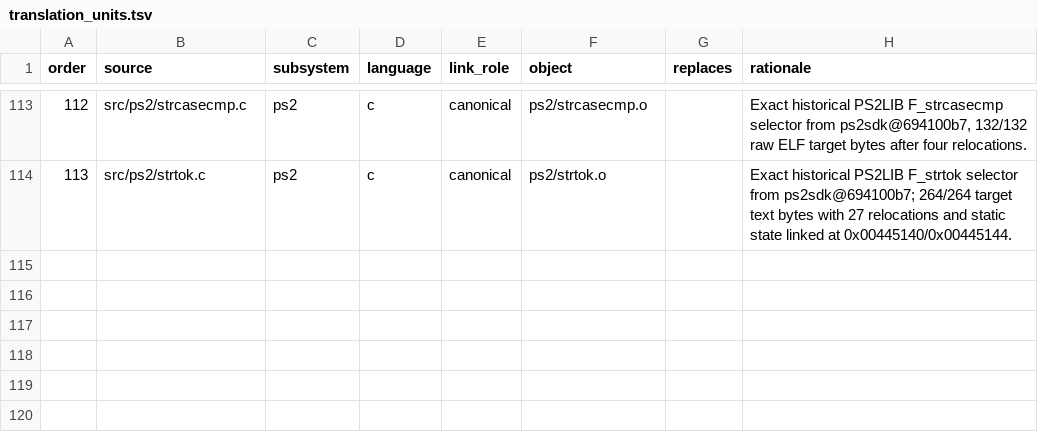
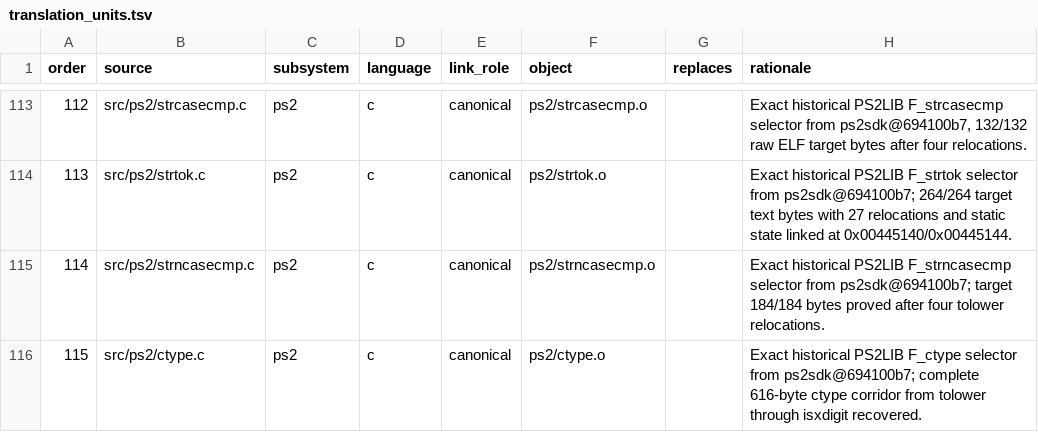
Before and after one commit to ReyFxck/SNESstation-Decomp, a TSV file: analysis/source_tree/translation_units.tsv, drawn as a sheet; only a part is shown, gaps mark what is left out.

Commit message:
Register strncasecmp and ctype canonical translation units

```diff
--- a/analysis/source_tree/translation_units.tsv
+++ b/analysis/source_tree/translation_units.tsv
@@ -114 +114,3 @@ order	source	subsystem	language	link_role	object	replaces	rationale
 113	src/ps2/strtok.c	ps2	c	canonical	ps2/strtok.o		Exact historical PS2LIB F_strtok selector from ps2sdk@694100b7; 264/264 target text bytes with 27 relocations and static state linked at 0x00445140/0x00445144.
+114	src/ps2/strncasecmp.c	ps2	c	canonical	ps2/strncasecmp.o		Exact historical PS2LIB F_strncasecmp selector from ps2sdk@694100b7; target 184/184 bytes proved after four tolower relocations.
+115	src/ps2/ctype.c	ps2	c	canonical	ps2/ctype.o		Exact historical PS2LIB F_ctype selector from ps2sdk@694100b7; complete 616-byte ctype corridor from tolower through isxdigit recovered.
```
